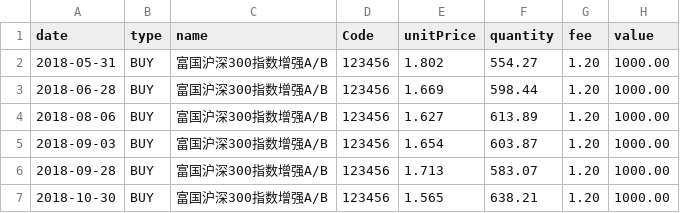
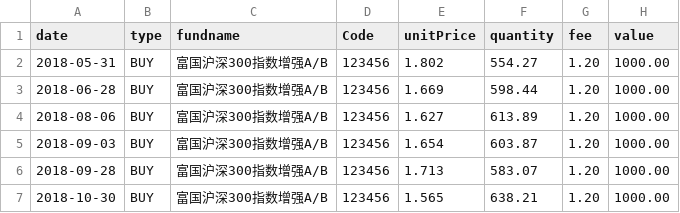
Before and after one commit to jamelouis/finance101, a CSV file: data/transactions.csv, drawn as a sheet; only a part is shown.

```diff
--- a/data/transactions.csv
+++ b/data/transactions.csv
@@ -1,2 +1,2 @@
-date,type,name,Code,unitPrice,quantity,fee,value
+date,type,fundname,Code,unitPrice,quantity,fee,value
 2018-05-31,BUY,富国沪深300指数增强A/B,123456,1.802,554.27,1.20,1000.00
```
Also changed, not shown: 25 other files.
